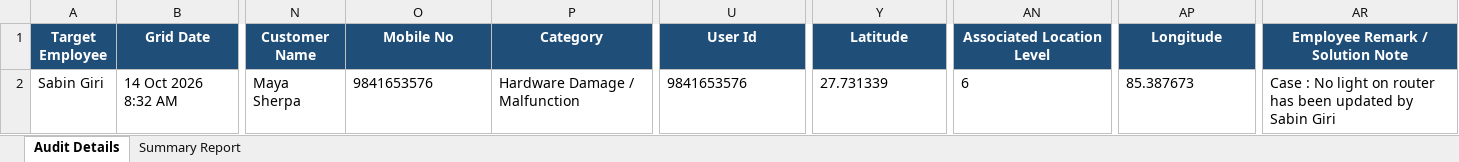
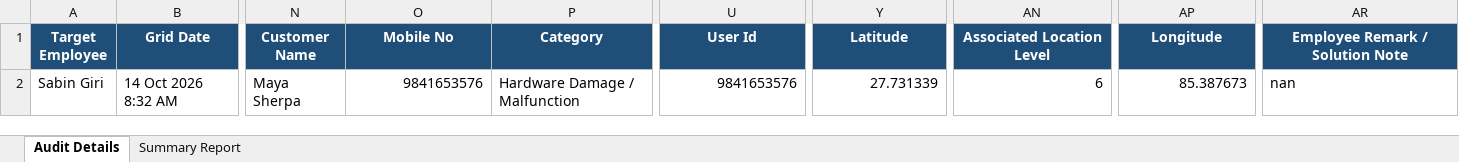
Before and after one commit to pradeepneupane10/employee-audit-app, an Excel workbook: audit_report_ALL_TEAM_14_Oct_2026.xlsx, sheet Audit Details, drawn as a sheet; only a part is shown, gaps mark what is left out; values as stored, in another font and other column widths than the file's, no borders; the diff names each change by its address in the sheet, - before the commit and + after, or states it on an @@ line.

```diff
--- a/audit_report_ALL_TEAM_14_Oct_2026.xlsx (sheet Audit Details)
+++ b/audit_report_ALL_TEAM_14_Oct_2026.xlsx (sheet Audit Details)
-O2 alignment: left
+O2 alignment: right
-U2 alignment: left
+U2 alignment: right
-Y2 alignment: left
+Y2 alignment: right
-AN2 alignment: left
+AN2 alignment: right
-AP2 alignment: left
+AP2 alignment: right
-AR2 (Employee Remark / Solution Note): Case : No light on router has been updated by Sabin Giri
+AR2 (Employee Remark / Solution Note): nan
```
Also changed, not shown: sheet Summary Report, EXECUTIVE_TEAM_AUDIT_REPORT_14_Oct_2026.xlsx, 1 other file.
